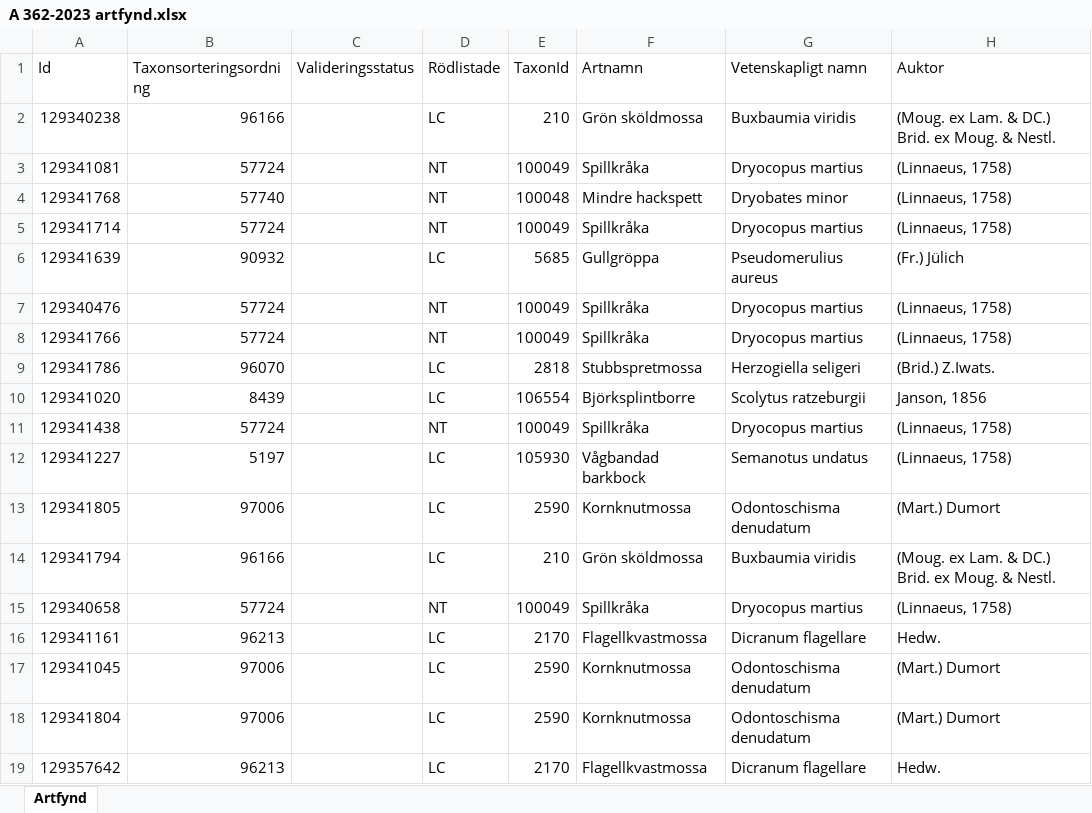
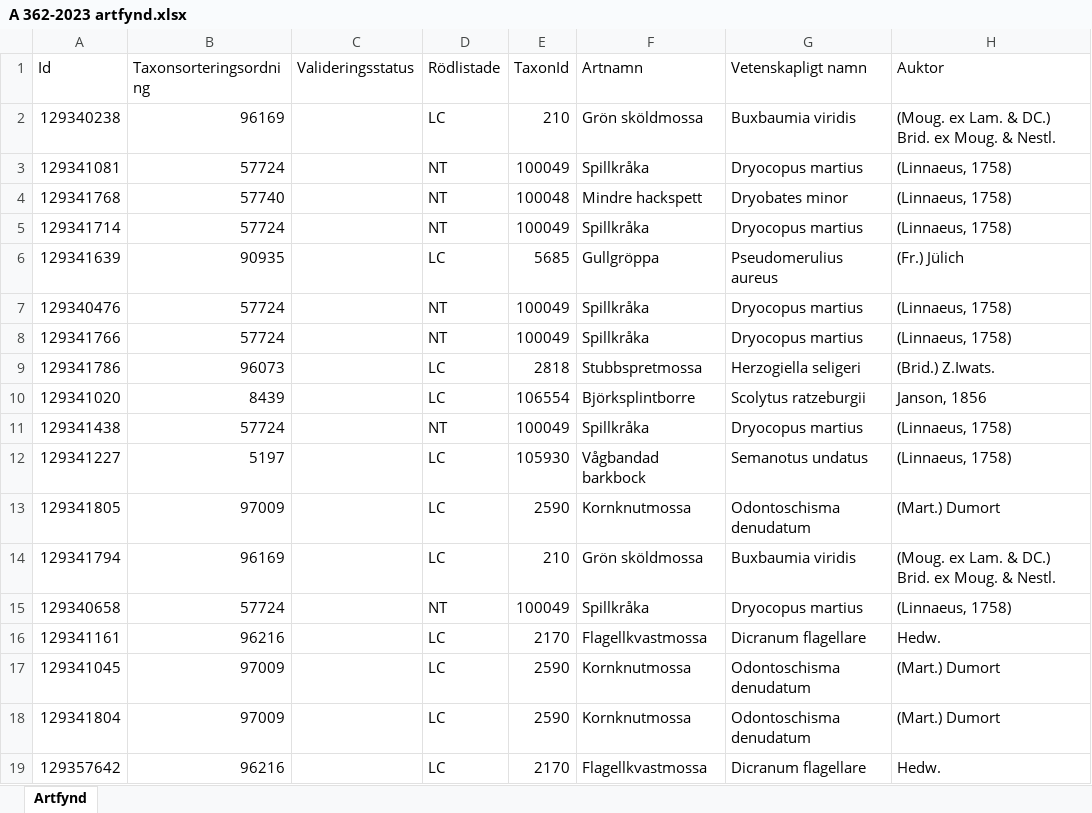
Before and after one commit to klasma/Logging_1447, an Excel workbook: artfynd/A 362-2023 artfynd.xlsx, sheet Artfynd, drawn as a sheet; only a part is shown; values as stored, in another font and other column widths than the file's, no borders; the diff names each change by its address in the sheet, - before the commit and + after, or states it on an @@ line.

```diff
--- a/artfynd/A 362-2023 artfynd.xlsx (sheet Artfynd)
+++ b/artfynd/A 362-2023 artfynd.xlsx (sheet Artfynd)
-B2 (Taxonsorteringsordning): 96166
+B2 (Taxonsorteringsordning): 96169
-B6 (Taxonsorteringsordning): 90932
+B6 (Taxonsorteringsordning): 90935
-B9 (Taxonsorteringsordning): 96070
+B9 (Taxonsorteringsordning): 96073
-B13 (Taxonsorteringsordning): 97006
+B13 (Taxonsorteringsordning): 97009
-B14 (Taxonsorteringsordning): 96166
+B14 (Taxonsorteringsordning): 96169
-B16 (Taxonsorteringsordning): 96213
+B16 (Taxonsorteringsordning): 96216
-B17:B18 (Taxonsorteringsordning): 97006
+B17:B18 (Taxonsorteringsordning): 97009
-B19 (Taxonsorteringsordning): 96213
+B19 (Taxonsorteringsordning): 96216
```
Also changed, not shown: artfynd/A 12709-2025 artfynd.xlsx, artfynd/A 18778-2025 artfynd.xlsx, 57 other files.
